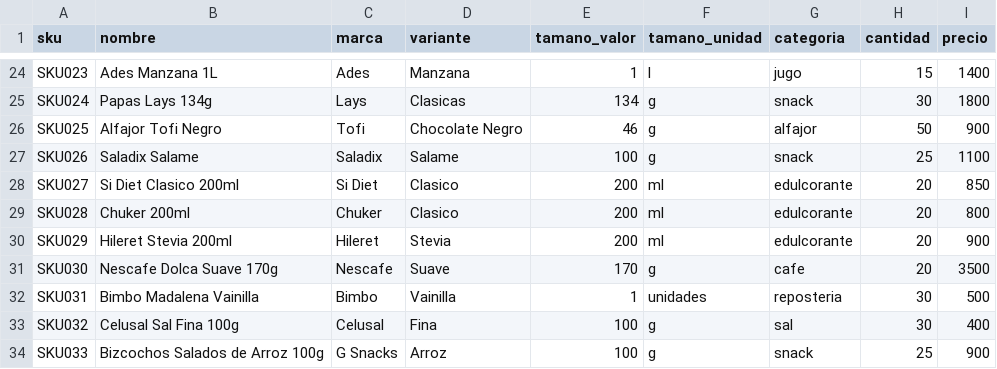
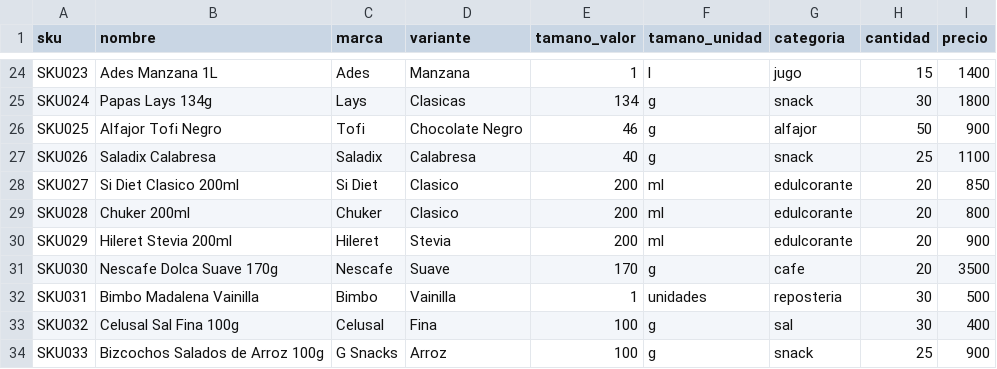
Before and after one commit to pauliiortizz/OptiFull, a CSV file: deteccion_productos/data/productos.csv, drawn as a sheet; only a part is shown, gaps mark what is left out.

Commit message:
Filtrar candidatos individualmente por el piso mínimo, y corregir catálogo Saladix
- MatchingAgent: la lista de 'candidatos' en el estado "confirmar" ya
  no muestra automáticamente el top-3 por score -- cada uno también
  tiene que superar UMBRAL_DESCARTE por su cuenta. Antes, con marcas
  que tienen pocos productos (ej. solo 3 "Ades"), el top-3 terminaba
  siendo literalmente todos los productos de esa marca, aunque el
  score de dos de ellos fuera claramente insuficiente.
- Catálogo: SKU026 pasa de "Saladix Salame" (placeholder) a "Saladix
  Calabresa" (40g) -- el producto real, confirmado con el envase.
- Tests actualizados para ambos casos reales reportados.

```diff
--- a/deteccion_productos/data/productos.csv
+++ b/deteccion_productos/data/productos.csv
@@ -26,3 +26,3 @@ SKU024,Papas Lays 134g,Lays,Clasicas,134,g,snack,30,1800
 SKU025,Alfajor Tofi Negro,Tofi,Chocolate Negro,46,g,alfajor,50,900
-SKU026,Saladix Salame,Saladix,Salame,100,g,snack,25,1100
+SKU026,Saladix Calabresa,Saladix,Calabresa,40,g,snack,25,1100
 SKU027,Si Diet Clasico 200ml,Si Diet,Clasico,200,ml,edulcorante,20,850
```
Also changed, not shown: 2 other files.
